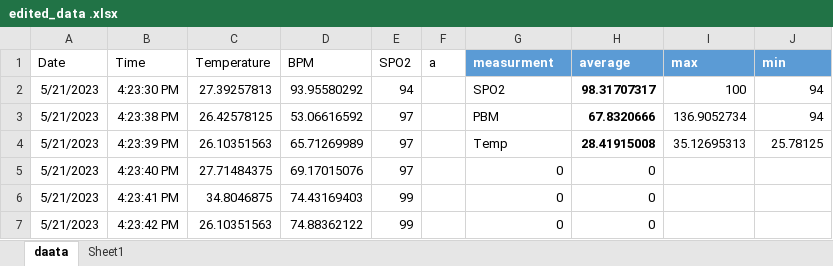
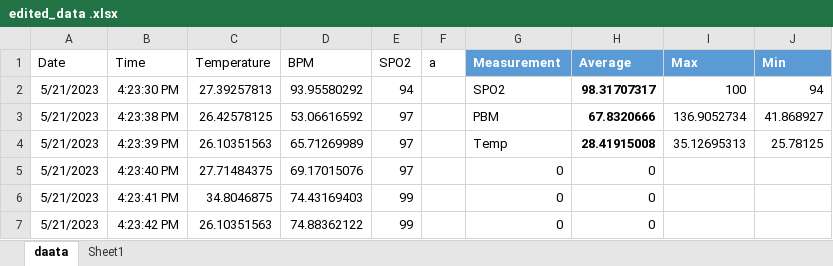
Before and after one commit to Mohamedabdullhaleam/IOT_project_healthmonitoring, an Excel workbook: report/data/edited_data .xlsx, sheet daata, drawn as a sheet; only a part is shown; values as stored, in another font and other column widths than the file's, no borders; table styles not drawn; the diff names each change by its address in the sheet, - before the commit and + after, or states it on an @@ line.

Commit message:
report 97%

```diff
--- a/report/data/edited_data .xlsx (sheet daata)
+++ b/report/data/edited_data .xlsx (sheet daata)
-G1: measurment
+G1: Measurement
-H1: average
+H1: Average
-I1: max
+I1: Max
-J1: min
+J1: Min
-J3 (Min): 94
+J3 (Min): 41.868927
```
Also changed, not shown: 6 other files.
